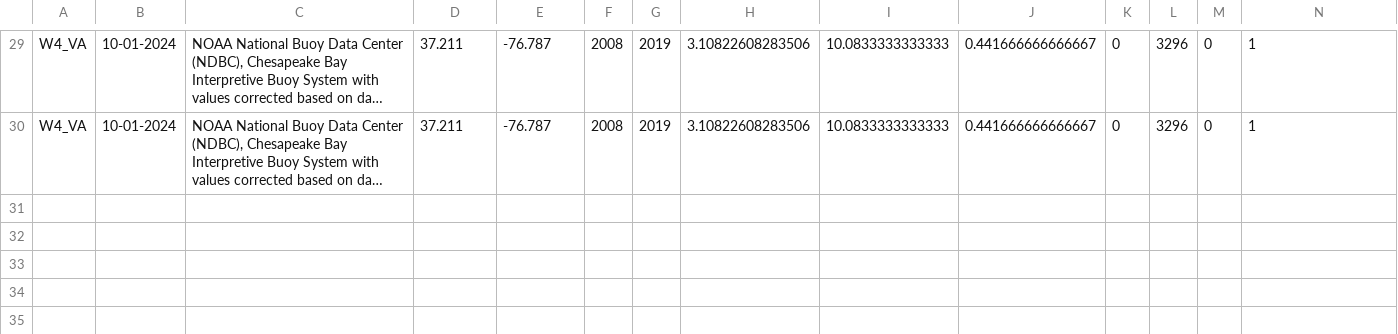
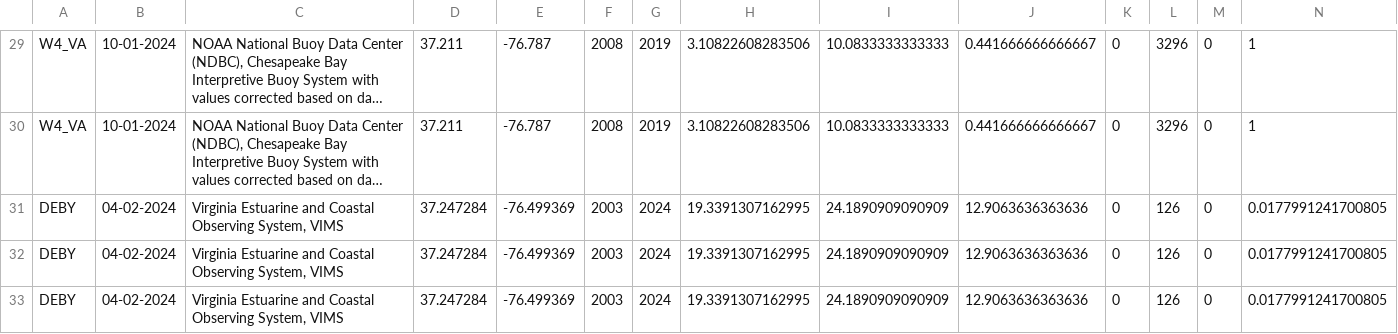
Before and after one commit to DrK-Lo/MVP-H2F-HatcheryField, a CSV file: data/environment/all_salinity.csv, drawn as a sheet; only a part is shown, gaps mark what is left out; long unchanged cells end in …; rows hold the shown columns only; the diff names each change by its address in the sheet, - before the commit and + after, or states it on an @@ line.

Commit message:
DEBY updates
DEBY updates

```diff
--- a/data/environment/all_salinity.csv
+++ b/data/environment/all_salinity.csv
+row 31: DEBY | 04-02-2024 | Virginia Estuarine and Coastal Observing System, VIMS | 37.247284 | -76.499369 | 2003 | 2024 | 19.3391307162995 | 24.1890909090909 | 12.9063636363636 | 0 | 126 | 0 | 0.0177991241700805
+row 32: DEBY | 04-02-2024 | Virginia Estuarine and Coastal Observing System, VIMS | 37.247284 | -76.499369 | 2003 | 2024 | 19.3391307162995 | 24.1890909090909 | 12.9063636363636 | 0 | 126 | 0 | 0.0177991241700805
+row 33: DEBY | 04-02-2024 | Virginia Estuarine and Coastal Observing System, VIMS | 37.247284 | -76.499369 | 2003 | 2024 | 19.3391307162995 | 24.1890909090909 | 12.9063636363636 | 0 | 126 | 0 | 0.0177991241700805
```
Also changed, not shown: data/environment/all_temperature.csv, 21 other files.
